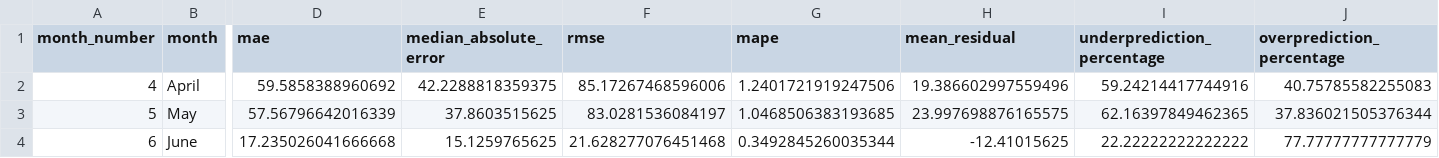
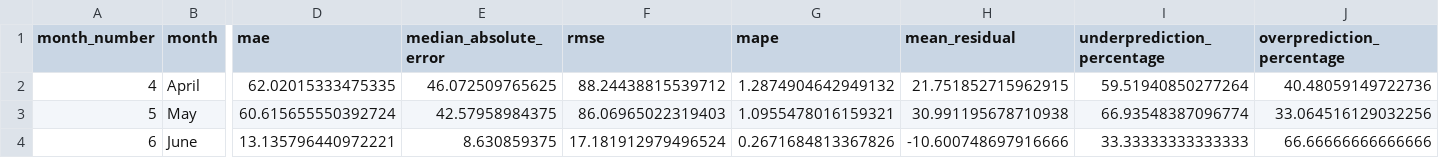
Before and after one commit to abeythomas1997/nem-demand-forecasting, a CSV file: outputs/diagnostics/month_error.csv, drawn as a sheet; only a part is shown, gaps mark what is left out; the diff names each change by its address in the sheet, - before the commit and + after, or states it on an @@ line.

```diff
--- a/outputs/diagnostics/month_error.csv
+++ b/outputs/diagnostics/month_error.csv
-D2 (mae): 59.5858388960692
+D2 (mae): 62.02015333475335
-E2 (median_absolute_error): 42.2288818359375
+E2 (median_absolute_error): 46.072509765625
-F2 (rmse): 85.17267468596006
+F2 (rmse): 88.24438815539712
-G2 (mape): 1.2401721919247506
+G2 (mape): 1.2874904642949132
-H2 (mean_residual): 19.386602997559496
+H2 (mean_residual): 21.751852715962915
-I2 (underprediction_percentage): 59.24214417744916
+I2 (underprediction_percentage): 59.51940850277264
-J2 (overprediction_percentage): 40.75785582255083
+J2 (overprediction_percentage): 40.48059149722736
-D3 (mae): 57.56796642016339
+D3 (mae): 60.615655550392724
-E3 (median_absolute_error): 37.8603515625
+E3 (median_absolute_error): 42.57958984375
-F3 (rmse): 83.0281536084197
+F3 (rmse): 86.06965022319403
-G3 (mape): 1.0468506383193685
+G3 (mape): 1.0955478016159321
-H3 (mean_residual): 23.997698876165575
+H3 (mean_residual): 30.991195678710938
-I3 (underprediction_percentage): 62.16397849462365
+I3 (underprediction_percentage): 66.93548387096774
-J3 (overprediction_percentage): 37.836021505376344
+J3 (overprediction_percentage): 33.064516129032256
-D4 (mae): 17.235026041666668
+D4 (mae): 13.135796440972221
-E4 (median_absolute_error): 15.1259765625
+E4 (median_absolute_error): 8.630859375
-F4 (rmse): 21.628277076451468
+F4 (rmse): 17.181912979496524
-G4 (mape): 0.3492845260035344
+G4 (mape): 0.2671684813367826
-H4 (mean_residual): -12.41015625
+H4 (mean_residual): -10.600748697916666
-I4 (underprediction_percentage): 22.22222222222222
+I4 (underprediction_percentage): 33.33333333333333
-J4 (overprediction_percentage): 77.77777777777779
+J4 (overprediction_percentage): 66.66666666666666
```
Also changed, not shown: outputs/diagnostics/day_of_week_error.csv, outputs/diagnostics/hourly_error.csv, 31 other files.
